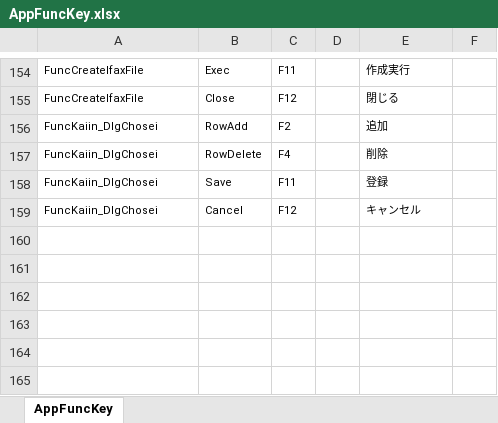
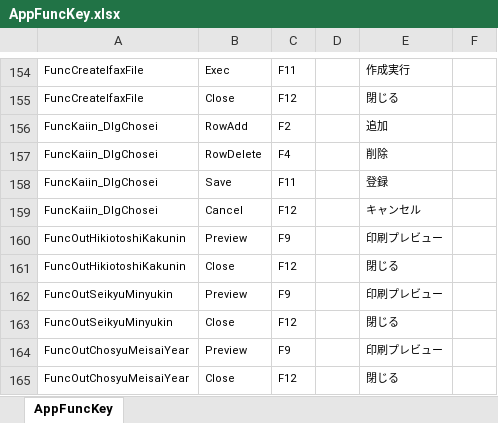
Before and after one commit to ymgsoft-tada/FMKaiin, an Excel workbook: _doc/AppFuncKey.xlsx, sheet AppFuncKey, drawn as a sheet; only a part is shown, gaps mark what is left out; values as stored, in another font and other column widths than the file's, no borders; the diff names each change by its address in the sheet, - before the commit and + after, or states it on an @@ line.

```diff
--- a/_doc/AppFuncKey.xlsx (sheet AppFuncKey)
+++ b/_doc/AppFuncKey.xlsx (sheet AppFuncKey)
+row 160: FuncOutHikiotoshiKakunin | Preview | F9 |  | 印刷プレビュー
+row 161: FuncOutHikiotoshiKakunin | Close | F12 |  | 閉じる
+row 162: FuncOutSeikyuMinyukin | Preview | F9 |  | 印刷プレビュー
+row 163: FuncOutSeikyuMinyukin | Close | F12 |  | 閉じる
+row 164: FuncOutChosyuMeisaiYear | Preview | F9 |  | 印刷プレビュー
+row 165: FuncOutChosyuMeisaiYear | Close | F12 |  | 閉じる
```
Also changed, not shown: 1 other file.
